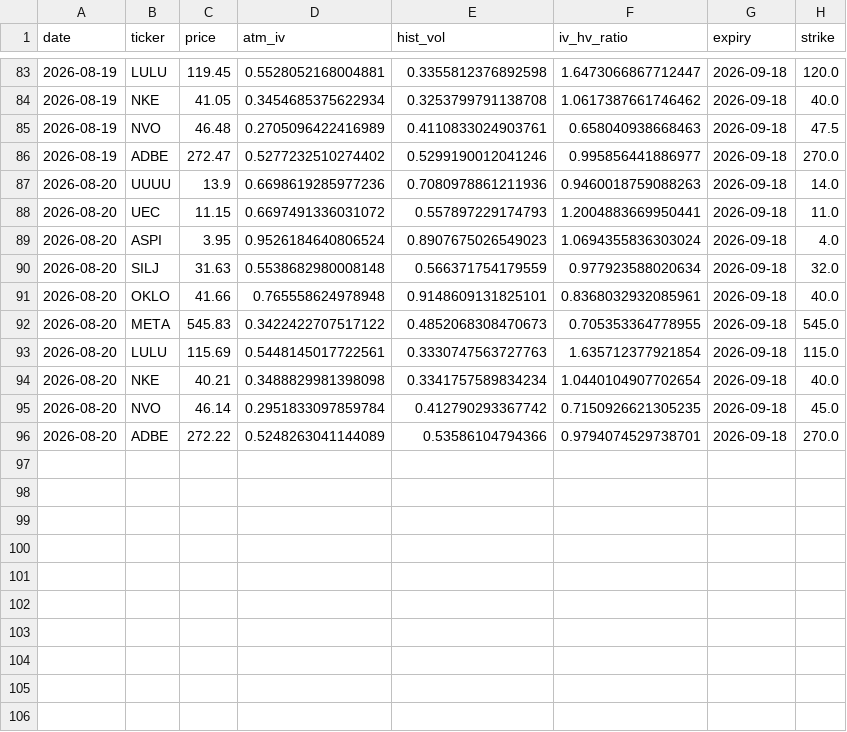
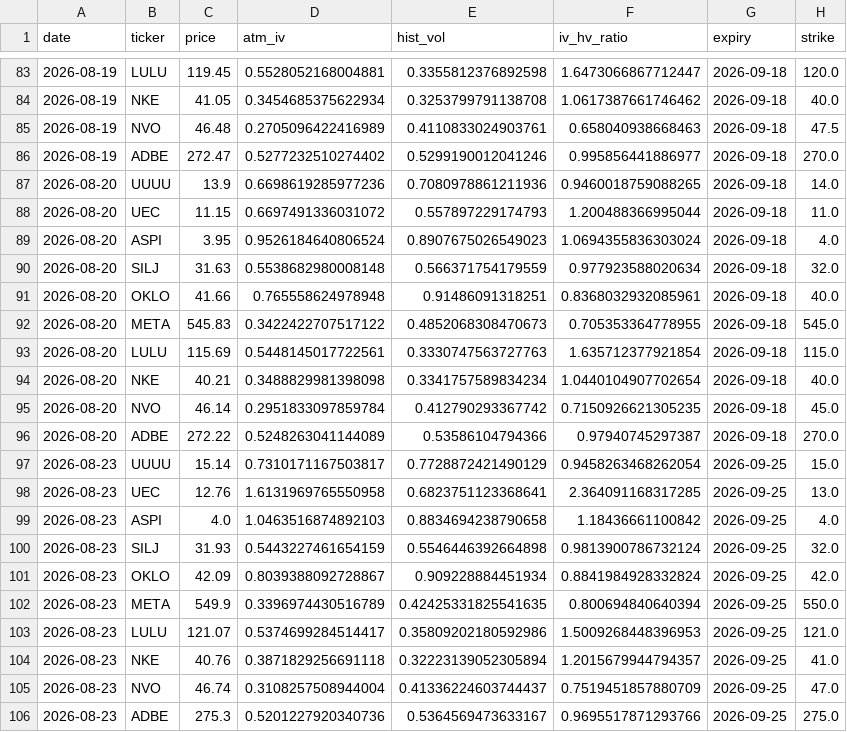
Before and after one commit to jokwok1/options-project, a CSV file: iv_history.csv, drawn as a sheet; only a part is shown, gaps mark what is left out.

```diff
--- a/iv_history.csv
+++ b/iv_history.csv
@@ -86,7 +86,7 @@ date,ticker,price,atm_iv,hist_vol,iv_hv_ratio,expiry,strike
 2026-08-19,ADBE,272.47,0.5277232510274402,0.5299190012041246,0.995856441886977,2026-09-18,270.0
-2026-08-20,UUUU,13.9,0.6698619285977236,0.7080978861211936,0.9460018759088263,2026-09-18,14.0
-2026-08-20,UEC,11.15,0.6697491336031072,0.557897229174793,1.2004883669950441,2026-09-18,11.0
+2026-08-20,UUUU,13.9,0.6698619285977236,0.7080978861211936,0.9460018759088265,2026-09-18,14.0
+2026-08-20,UEC,11.15,0.6697491336031072,0.557897229174793,1.200488366995044,2026-09-18,11.0
 2026-08-20,ASPI,3.95,0.9526184640806524,0.8907675026549023,1.0694355836303024,2026-09-18,4.0
 2026-08-20,SILJ,31.63,0.5538682980008148,0.566371754179559,0.977923588020634,2026-09-18,32.0
-2026-08-20,OKLO,41.66,0.765558624978948,0.9148609131825101,0.8368032932085961,2026-09-18,40.0
+2026-08-20,OKLO,41.66,0.765558624978948,0.91486091318251,0.8368032932085961,2026-09-18,40.0
 2026-08-20,META,545.83,0.3422422707517122,0.4852068308470673,0.705353364778955,2026-09-18,545.0
@@ -95,2 +95,12 @@ date,ticker,price,atm_iv,hist_vol,iv_hv_ratio,expiry,strike
 2026-08-20,NVO,46.14,0.2951833097859784,0.412790293367742,0.7150926621305235,2026-09-18,45.0
-2026-08-20,ADBE,272.22,0.5248263041144089,0.53586104794366,0.9794074529738701,2026-09-18,270.0
+2026-08-20,ADBE,272.22,0.5248263041144089,0.53586104794366,0.97940745297387,2026-09-18,270.0
+2026-08-23,UUUU,15.14,0.7310171167503817,0.7728872421490129,0.9458263468262054,2026-09-25,15.0
+2026-08-23,UEC,12.76,1.6131969765550958,0.6823751123368641,2.364091168317285,2026-09-25,13.0
+2026-08-23,ASPI,4.0,1.0463516874892103,0.8834694238790658,1.18436661100842,2026-09-25,4.0
+2026-08-23,SILJ,31.93,0.5443227461654159,0.5546446392664898,0.9813900786732124,2026-09-25,32.0
+2026-08-23,OKLO,42.09,0.8039388092728867,0.909228884451934,0.8841984928332824,2026-09-25,42.0
+2026-08-23,META,549.9,0.3396974430516789,0.42425331825541635,0.800694840640394,2026-09-25,550.0
+2026-08-23,LULU,121.07,0.5374699284514417,0.35809202180592986,1.5009268448396953,2026-09-25,121.0
+2026-08-23,NKE,40.76,0.3871829256691118,0.32223139052305894,1.2015679944794357,2026-09-25,41.0
+2026-08-23,NVO,46.74,0.3108257508944004,0.41336224603744437,0.7519451857880709,2026-09-25,47.0
+2026-08-23,ADBE,275.3,0.5201227920340736,0.5364569473633167,0.9695517871293766,2026-09-25,275.0
```
